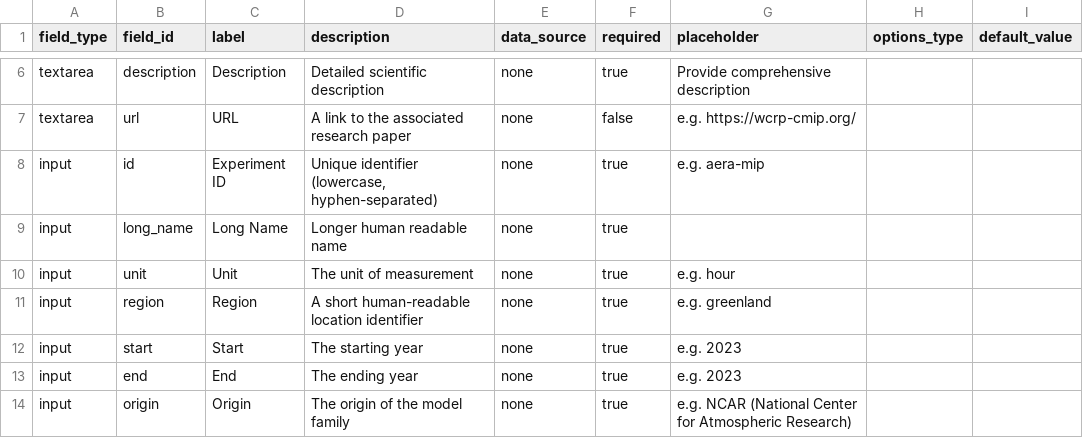
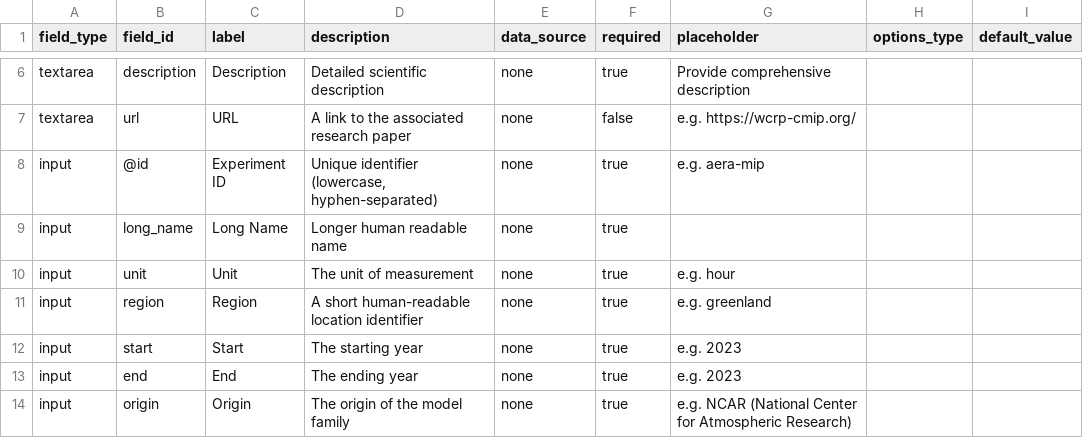
Before and after one commit to mo-laurenboon/WCRP-universe-template-generation-workflow, a CSV file: master_csv_template.csv, drawn as a sheet; only a part is shown, gaps mark what is left out.

Commit message:
Update master_csv_template.csv

```diff
--- a/master_csv_template.csv
+++ b/master_csv_template.csv
@@ -7,3 +7,3 @@ textarea,description,Description,"Detailed scientific description",none,true,Pro
 textarea,url,URL,"A link to the associated research paper",none,false,e.g. https://wcrp-cmip.org/,"",""
-input,id,Experiment ID,"Unique identifier (lowercase, hyphen-separated)",none,true,e.g. aera-mip,"",""
+input,@id,Experiment ID,"Unique identifier (lowercase, hyphen-separated)",none,true,e.g. aera-mip,"",""
 input,long_name,Long Name,"Longer human readable name",none,true,"","",""
```
